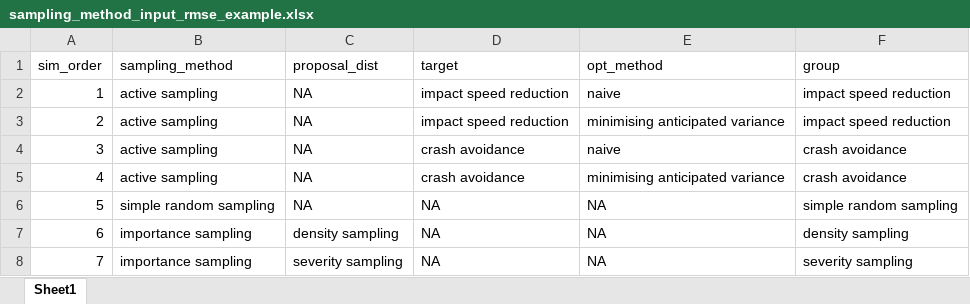
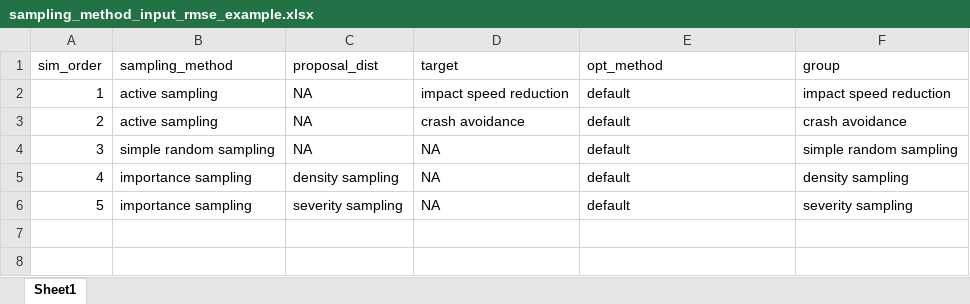
Before and after one commit to imbhe/Active-Sampling, an Excel workbook: Application/Input/sampling_method_input_rmse_example.xlsx, sheet Sheet1, drawn as a sheet; values as stored, in another font and other column widths than the file's, no borders; removed rows and columns are numbered as before the commit, all else as after; the diff names each change by its address in the sheet, - before the commit and + after, or states it on an @@ line.

```diff
--- a/Application/Input/sampling_method_input_rmse_example.xlsx (sheet Sheet1)
+++ b/Application/Input/sampling_method_input_rmse_example.xlsx (sheet Sheet1)
-E2 (opt_method): naive
+E2 (opt_method): default
-row 3: 2 | active sampling | NA | impact speed reduction | minimising anticipated variance | impact speed reduction
@@ column A (sim_order) renumbered from row 3 down @@
-E3 (opt_method): naive
+E3 (opt_method): default
-row 5: 4 | active sampling | NA | crash avoidance | minimising anticipated variance | crash avoidance
-E4:E6 (opt_method): NA
+E4:E6 (opt_method): default
```
Also changed, not shown: Application/Input/parameter_input.xlsx, Application/Input/sampling_method_input_coverage_example.xlsx, 4 other files.
